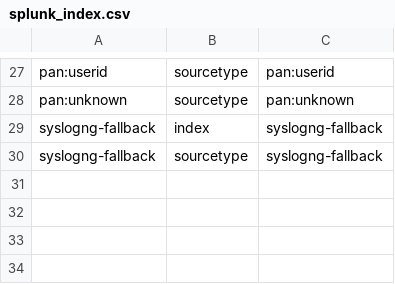
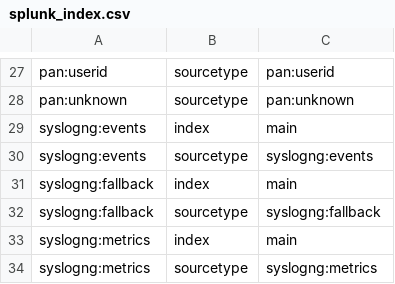
Before and after one commit to splunk/splunk-connect-for-syslog, a CSV file: package/etc/context/splunk_index.csv, drawn as a sheet; only a part is shown, gaps mark what is left out.

Commit message:
metrics parsing

```diff
--- a/package/etc/context/splunk_index.csv
+++ b/package/etc/context/splunk_index.csv
@@ -28,3 +28,7 @@ pan:userid,sourcetype,pan:userid
 pan:unknown,sourcetype,pan:unknown
-syslogng-fallback,index,syslogng-fallback
-syslogng-fallback,sourcetype,syslogng-fallback
+syslogng:events,index,main
+syslogng:events,sourcetype,syslogng:events
+syslogng:fallback,index,main
+syslogng:fallback,sourcetype,syslogng:fallback
+syslogng:metrics,index,main
+syslogng:metrics,sourcetype,syslogng:metrics
```
Also changed, not shown: 2 other files.
